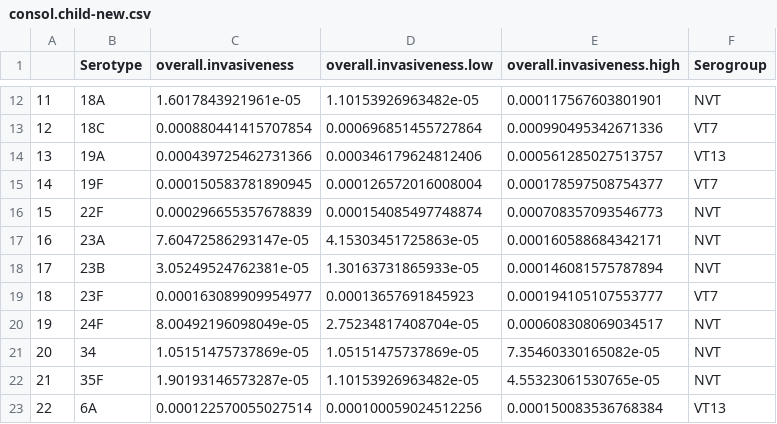
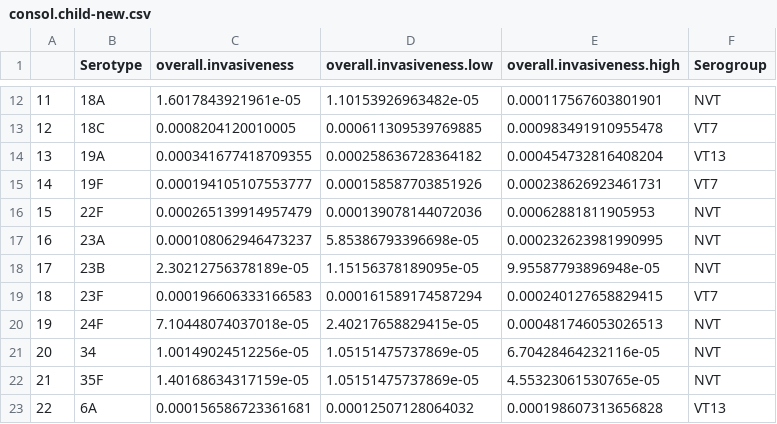
Before and after one commit to alochen/pneumo-invasiveness, a CSV file: consol.child-new.csv, drawn as a sheet; only a part is shown, gaps mark what is left out; the diff covers the shown part only; the diff names each change by its address in the sheet, - before the commit and + after, or states it on an @@ line.

```diff
--- a/consol.child-new.csv
+++ b/consol.child-new.csv
-C13 (overall.invasiveness): 0.000880441415707854
+C13 (overall.invasiveness): 0.0008204120010005
-D13 (overall.invasiveness.low): 0.000696851455727864
+D13 (overall.invasiveness.low): 0.000611309539769885
-E13 (overall.invasiveness.high): 0.000990495342671336
+E13 (overall.invasiveness.high): 0.000983491910955478
-C14 (overall.invasiveness): 0.000439725462731366
+C14 (overall.invasiveness): 0.000341677418709355
-D14 (overall.invasiveness.low): 0.000346179624812406
+D14 (overall.invasiveness.low): 0.000258636728364182
-E14 (overall.invasiveness.high): 0.000561285027513757
+E14 (overall.invasiveness.high): 0.000454732816408204
-C15 (overall.invasiveness): 0.000150583781890945
+C15 (overall.invasiveness): 0.000194105107553777
-D15 (overall.invasiveness.low): 0.000126572016008004
+D15 (overall.invasiveness.low): 0.000158587703851926
-E15 (overall.invasiveness.high): 0.000178597508754377
+E15 (overall.invasiveness.high): 0.000238626923461731
-C16 (overall.invasiveness): 0.000296655357678839
+C16 (overall.invasiveness): 0.000265139914957479
-D16 (overall.invasiveness.low): 0.000154085497748874
+D16 (overall.invasiveness.low): 0.000139078144072036
-E16 (overall.invasiveness.high): 0.000708357093546773
+E16 (overall.invasiveness.high): 0.00062881811905953
-C17 (overall.invasiveness): 7.60472586293147e-05
+C17 (overall.invasiveness): 0.000108062946473237
-D17 (overall.invasiveness.low): 4.15303451725863e-05
+D17 (overall.invasiveness.low): 5.85386793396698e-05
-E17 (overall.invasiveness.high): 0.000160588684342171
+E17 (overall.invasiveness.high): 0.000232623981990995
-C18 (overall.invasiveness): 3.05249524762381e-05
+C18 (overall.invasiveness): 2.30212756378189e-05
-D18 (overall.invasiveness.low): 1.30163731865933e-05
+D18 (overall.invasiveness.low): 1.15156378189095e-05
-E18 (overall.invasiveness.high): 0.000146081575787894
+E18 (overall.invasiveness.high): 9.95587793896948e-05
-C19 (overall.invasiveness): 0.000163089909954977
+C19 (overall.invasiveness): 0.000196606333166583
-D19 (overall.invasiveness.low): 0.00013657691845923
+D19 (overall.invasiveness.low): 0.000161589174587294
-E19 (overall.invasiveness.high): 0.000194105107553777
+E19 (overall.invasiveness.high): 0.000240127658829415
-C20 (overall.invasiveness): 8.00492196098049e-05
+C20 (overall.invasiveness): 7.10448074037018e-05
-D20 (overall.invasiveness.low): 2.75234817408704e-05
+D20 (overall.invasiveness.low): 2.40217658829415e-05
-E20 (overall.invasiveness.high): 0.000608308069034517
+E20 (overall.invasiveness.high): 0.000481746053026513
-C21 (overall.invasiveness): 1.05151475737869e-05
+C21 (overall.invasiveness): 1.00149024512256e-05
-E21 (overall.invasiveness.high): 7.35460330165082e-05
+E21 (overall.invasiveness.high): 6.70428464232116e-05
-C22 (overall.invasiveness): 1.90193146573287e-05
+C22 (overall.invasiveness): 1.40168634317159e-05
-D22 (overall.invasiveness.low): 1.10153926963482e-05
+D22 (overall.invasiveness.low): 1.05151475737869e-05
-C23 (overall.invasiveness): 0.000122570055027514
+C23 (overall.invasiveness): 0.000156586723361681
-D23 (overall.invasiveness.low): 0.000100059024512256
+D23 (overall.invasiveness.low): 0.00012507128064032
-E23 (overall.invasiveness.high): 0.000150083536768384
+E23 (overall.invasiveness.high): 0.000198607313656828
```
Also changed, not shown: 1 removed row, 77 edited cells and row numbers in column A elsewhere in this file, consol.adult-new.csv, 4 other files.
